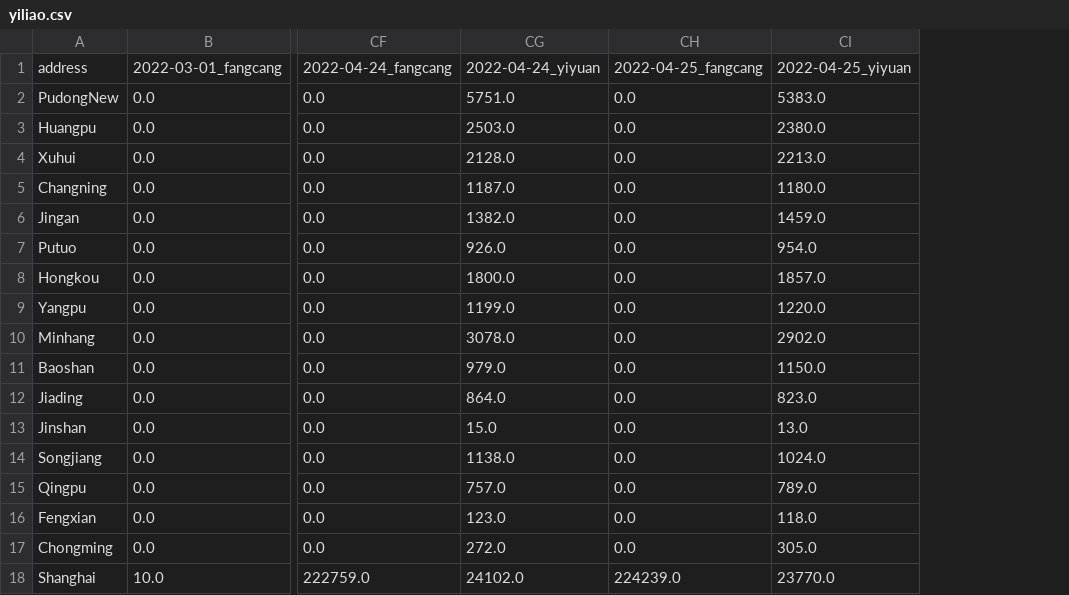
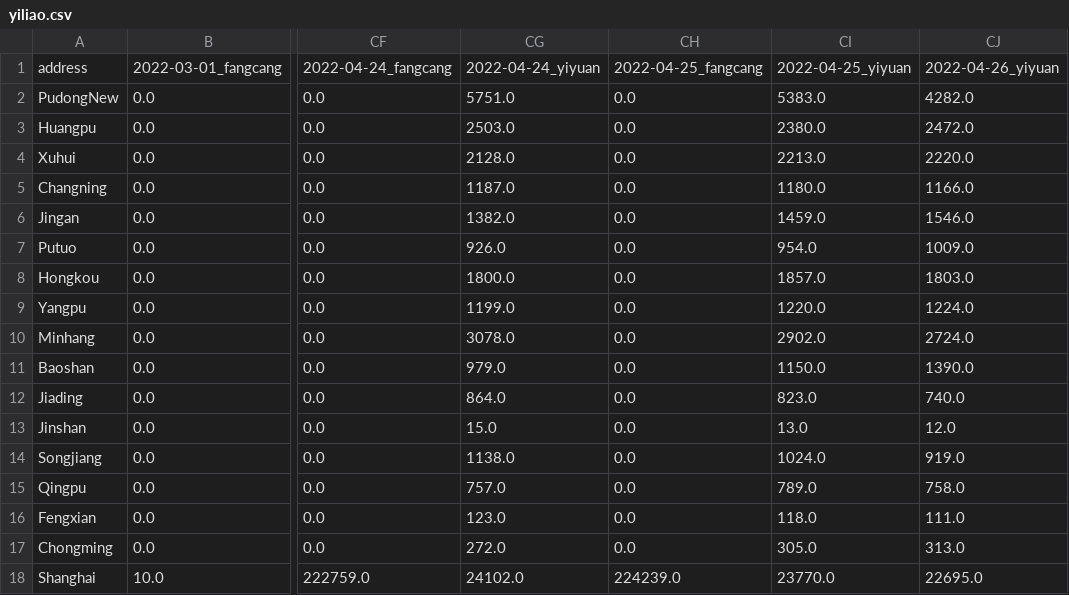
Before and after one commit to Bai-Yu-Lan/SH-COVID19, a CSV file: source/data/CaseInfo_April/yiliao.csv, drawn as a sheet; only a part is shown, gaps mark what is left out; the diff names each change by its address in the sheet, - before the commit and + after, or states it on an @@ line.

```diff
--- a/source/data/CaseInfo_April/yiliao.csv
+++ b/source/data/CaseInfo_April/yiliao.csv
+column CJ, rows 1-18: 2022-04-26_yiyuan | 4282.0 | 2472.0 | 2220.0 | 1166.0 | 1546.0 | 1009.0 | 1803.0 | 1224.0 | 2724.0 | 1390.0 | 740.0 | 12.0 | 919.0 | 758.0 | 111.0 | 313.0 | 22695.0
```
Also changed, not shown: source/data/CaseInfo_April/Shanghai_region_data_T.csv, source/data/CaseInfo_April/shehuimian.csv, 2 other files.
